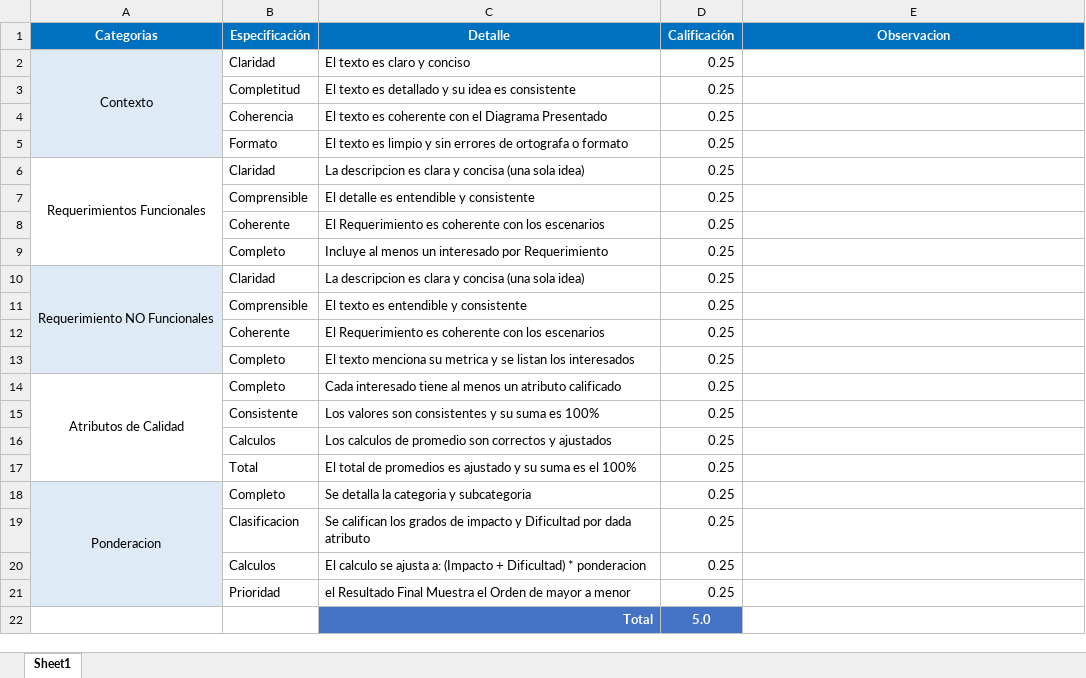
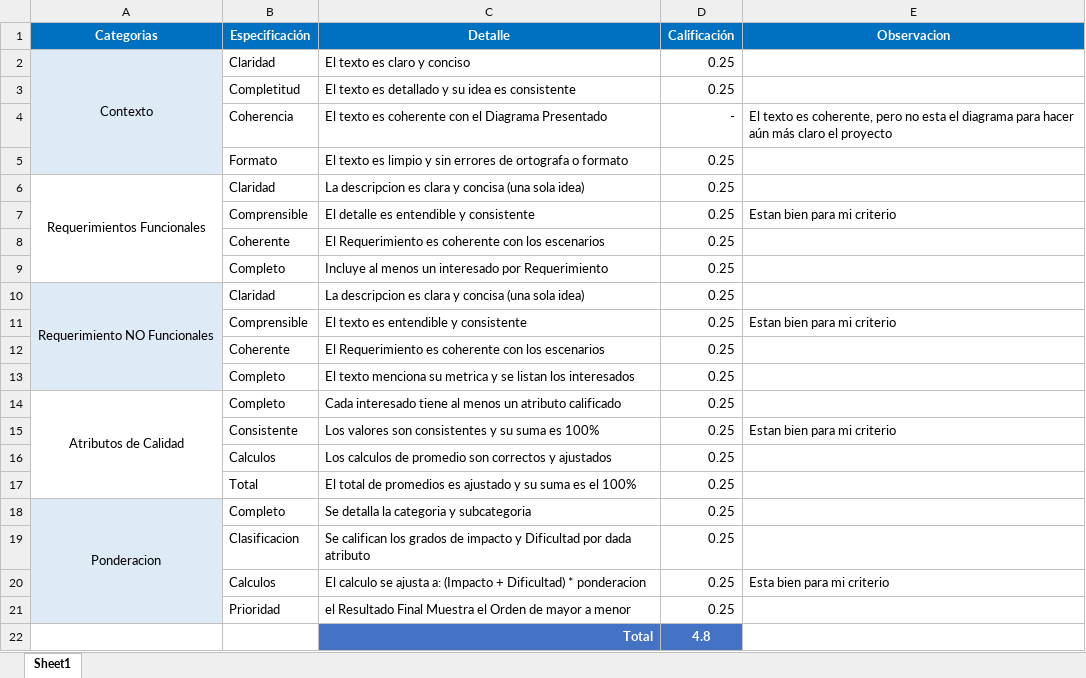
Before and after one commit to Jucer74/SoftwareArchitecture, an Excel workbook: Project/Context/Context.Score.xlsx, sheet Sheet1, drawn as a sheet; values as stored, in another font and other column widths than the file's, no borders; the diff names each change by its address in the sheet, - before the commit and + after, or states it on an @@ line.

Commit message:
Entrega Calificacion

```diff
--- a/Project/Context/Context.Score.xlsx (sheet Sheet1)
+++ b/Project/Context/Context.Score.xlsx (sheet Sheet1)
-D4 (Calificación): 0.25
+D4 (Calificación): -
-E4 (Observacion): (empty)
+E4 (Observacion): El texto es coherente, pero no esta el diagrama para hacer aún más claro el proyecto
-E7 (Observacion): (empty)
+E7 (Observacion): Estan bien para mi criterio
-E11 (Observacion): (empty)
+E11 (Observacion): Estan bien para mi criterio
-E15 (Observacion): (empty)
+E15 (Observacion): Estan bien para mi criterio
-E20 (Observacion): (empty)
+E20 (Observacion): Esta bien para mi criterio
-D22 (Calificación): 5.0
+D22 (Calificación): 4.8
```
